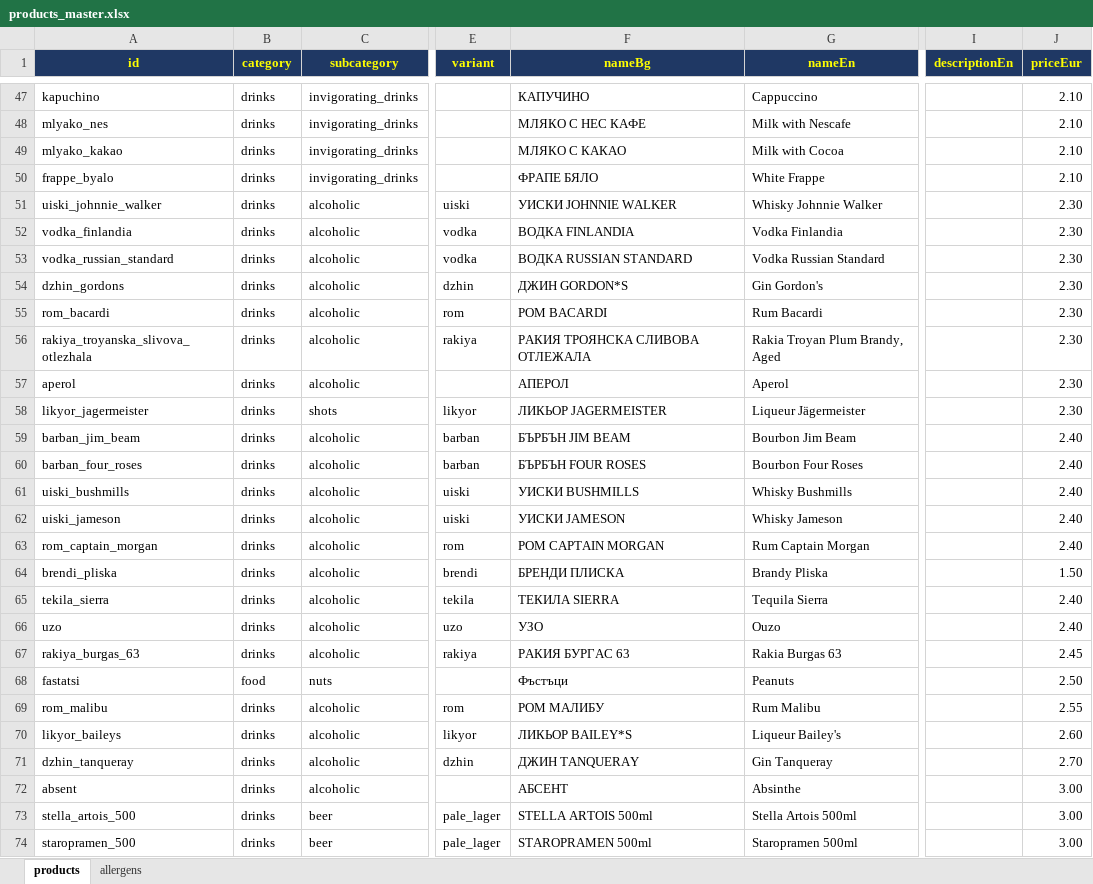
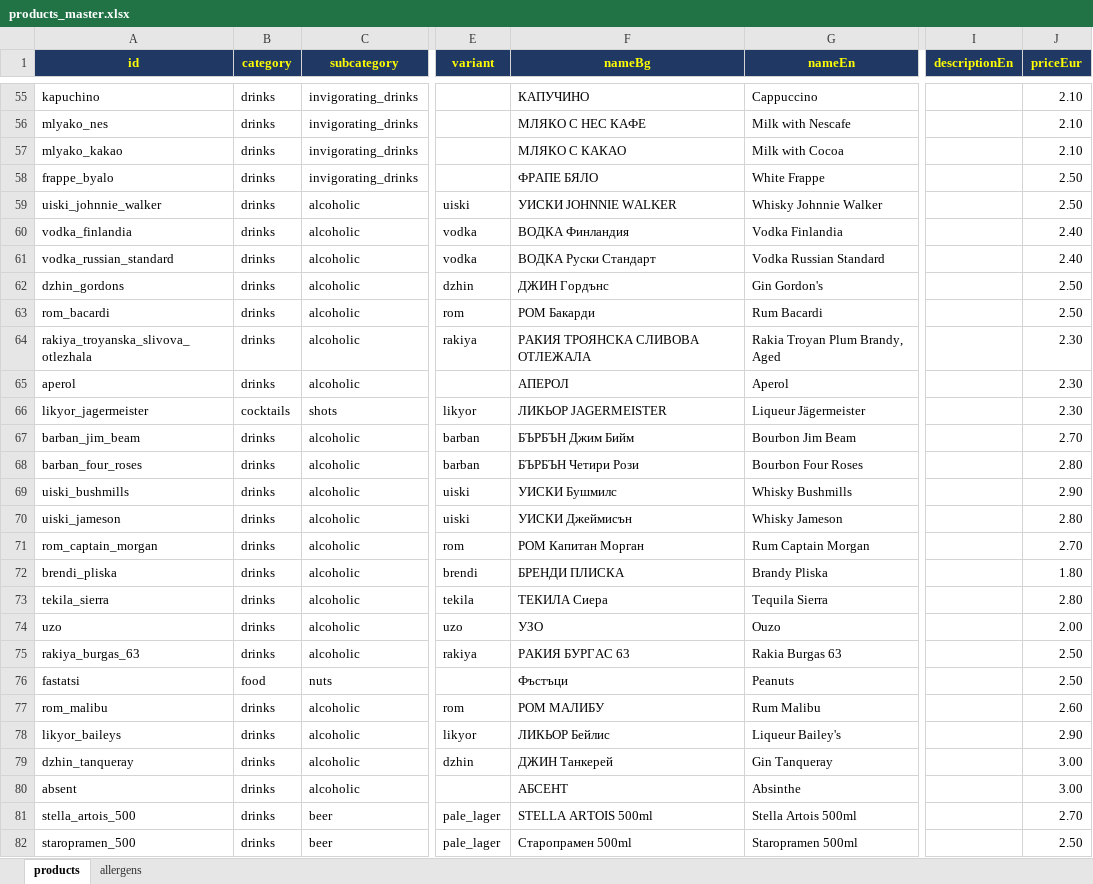
Before and after one commit to martin8207/lokum, an Excel workbook: database/excel/products_master.xlsx, sheet products, drawn as a sheet; only a part is shown, gaps mark what is left out; values as stored, in another font and other column widths than the file's, no borders; addresses are those after the commit; the diff covers the shown part only; the diff names each change by its address in the sheet, - before the commit and + after, or states it on an @@ line.

Commit message:
Update menu prices, add RHCP Tribute Band event (Sep 10)
Regenerated menu.json from the updated excel (price changes). As
before, restored 4 image paths the regen wiped back to its broken
default <id>.webp convention (project_menu_image_pipeline_gap) - same
4 products as last time, still no image column in the excel.

New upcoming event alongside Sladkodumni vecheri, both marked
featured for the double-width card treatment on the events list.
The old "karotki" product (food/mains/kartoki.jpg) was removed from
the menu in this edit - its photo is now unused, flagged for the user
in case they want to reattach it to one of the new potato dishes.

```diff
--- a/database/excel/products_master.xlsx (sheet products)
+++ b/database/excel/products_master.xlsx (sheet products)
-J58 (priceEur): 2.10
+J58 (priceEur): 2.50
-J59 (priceEur): 2.30
+J59 (priceEur): 2.50
-F60 (nameBg): ВОДКА FINLANDIA
+F60 (nameBg): ВОДКА Финландия
-J60:J61 (priceEur): 2.30
+J60:J61 (priceEur): 2.40
-F61 (nameBg): ВОДКА RUSSIAN STANDARD
+F61 (nameBg): ВОДКА Руски Стандарт
-F62 (nameBg): ДЖИН GORDON*S
+F62 (nameBg): ДЖИН Гордънс
-J62:J63 (priceEur): 2.30
+J62:J63 (priceEur): 2.50
-F63 (nameBg): РОМ BACARDI
+F63 (nameBg): РОМ Бакарди
-B66 (category): drinks
+B66 (category): cocktails
-F67 (nameBg): БЪРБЪН JIM BEAM
+F67 (nameBg): БЪРБЪН Джим Бийм
-J67 (priceEur): 2.40
+J67 (priceEur): 2.70
-F68 (nameBg): БЪРБЪН FOUR ROSES
+F68 (nameBg): БЪРБЪН Четири Рози
-J68 (priceEur): 2.40
+J68 (priceEur): 2.80
-F69 (nameBg): УИСКИ BUSHMILLS
+F69 (nameBg): УИСКИ Бушмилс
-J69 (priceEur): 2.40
+J69 (priceEur): 2.90
-F70 (nameBg): УИСКИ JAMESON
+F70 (nameBg): УИСКИ Джеймисън
-J70 (priceEur): 2.40
+J70 (priceEur): 2.80
-F71 (nameBg): РОМ CAPTAIN MORGAN
+F71 (nameBg): РОМ Капитан Морган
-J71 (priceEur): 2.40
+J71 (priceEur): 2.70
-J72 (priceEur): 1.50
+J72 (priceEur): 1.80
-F73 (nameBg): ТЕКИЛА SIERRA
+F73 (nameBg): ТЕКИЛА Сиера
-J73 (priceEur): 2.40
+J73 (priceEur): 2.80
-J74 (priceEur): 2.40
+J74 (priceEur): 2.00
-J75 (priceEur): 2.45
+J75 (priceEur): 2.50
-J77 (priceEur): 2.55
+J77 (priceEur): 2.60
-F78 (nameBg): ЛИКЬОР BAILEY*S
+F78 (nameBg): ЛИКЬОР Бейлис
-J78 (priceEur): 2.60
+J78 (priceEur): 2.90
-F79 (nameBg): ДЖИН TANQUERAY
+F79 (nameBg): ДЖИН Танкерей
-J79 (priceEur): 2.70
+J79 (priceEur): 3.00
-J81 (priceEur): 3.00
+J81 (priceEur): 2.70
-F82 (nameBg): STAROPRAMEN 500ml
+F82 (nameBg): Старопрамен 500ml
-J82 (priceEur): 3.00
+J82 (priceEur): 2.50
```
Also changed, not shown: 13 added rows, 11 removed rows, 132 edited cells and cell formats elsewhere in this sheet, 3 other files.
